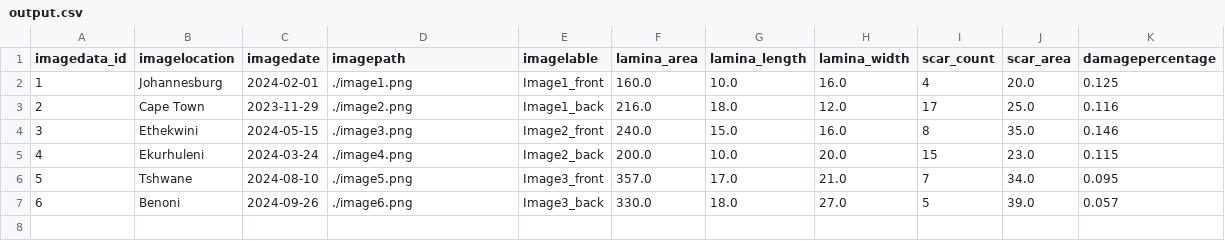
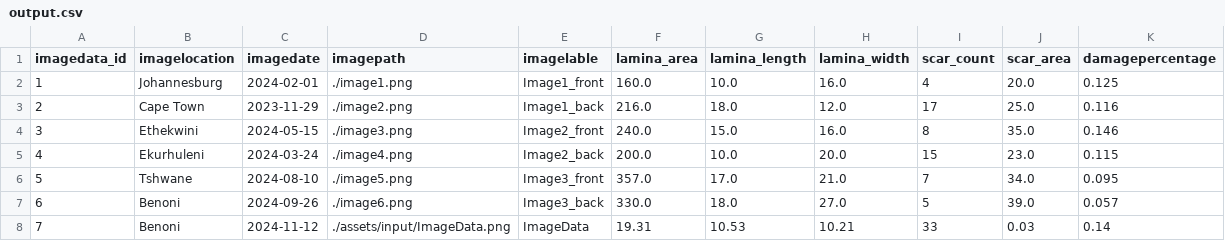
Before and after one commit to Jacquesvnme/Leaf-Scarring-Project, a CSV file: Code/HyacinthScan/assets/output/output.csv, drawn as a sheet; the diff names each change by its address in the sheet, - before the commit and + after, or states it on an @@ line.

```diff
--- a/Code/HyacinthScan/assets/output/output.csv
+++ b/Code/HyacinthScan/assets/output/output.csv
+row 8: 7 | Benoni | 2024-11-12 | ./assets/input/ImageData.png | ImageData | 19.31 | 10.53 | 10.21 | 33 | 0.03 | 0.14
```
Also changed, not shown: 21 other files.
